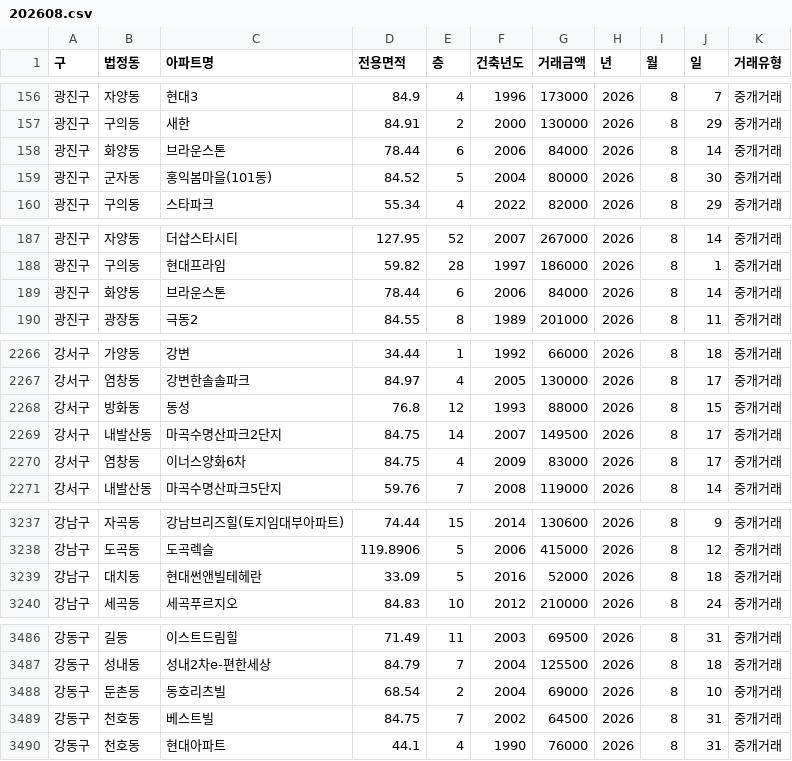
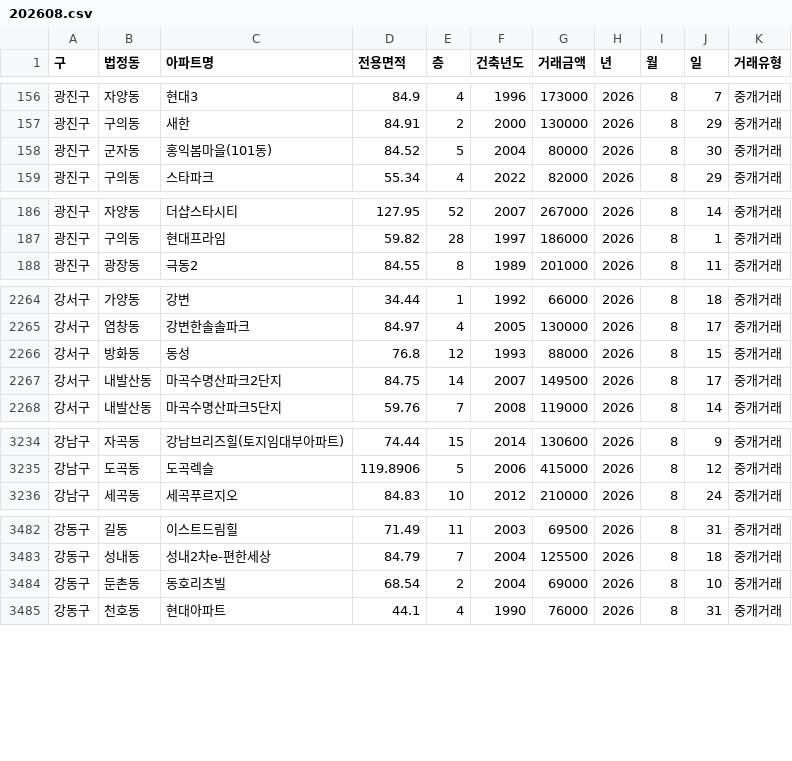
Before and after one commit to sean794/Real-Estate, a CSV file: data/apt_trade/202608.csv, drawn as a sheet; only a part is shown, gaps mark what is left out.

```diff
--- a/data/apt_trade/202608.csv
+++ b/data/apt_trade/202608.csv
@@ -157,3 +157,2 @@
 광진구,구의동,새한,84.91,2,2000,130000,2026,8,29,중개거래
-광진구,화양동,브라운스톤,78.44,6,2006,84000,2026,8,14,중개거래
 광진구,군자동,홍익봄마을(101동),84.52,5,2004,80000,2026,8,30,중개거래
@@ -188,3 +187,2 @@
 광진구,구의동,현대프라임,59.82,28,1997,186000,2026,8,1,중개거래
-광진구,화양동,브라운스톤,78.44,6,2006,84000,2026,8,14,중개거래
 광진구,광장동,극동2,84.55,8,1989,201000,2026,8,11,중개거래
@@ -2269,3 +2267,2 @@
 강서구,내발산동,마곡수명산파크2단지,84.75,14,2007,149500,2026,8,17,중개거래
-강서구,염창동,이너스양화6차,84.75,4,2009,83000,2026,8,17,중개거래
 강서구,내발산동,마곡수명산파크5단지,59.76,7,2008,119000,2026,8,14,중개거래
@@ -3238,3 +3235,2 @@
 강남구,도곡동,도곡렉슬,119.8906,5,2006,415000,2026,8,12,중개거래
-강남구,대치동,현대썬앤빌테헤란,33.09,5,2016,52000,2026,8,18,중개거래
 강남구,세곡동,세곡푸르지오,84.83,10,2012,210000,2026,8,24,중개거래
@@ -3488,3 +3484,2 @@
 강동구,둔촌동,동호리츠빌,68.54,2,2004,69000,2026,8,10,중개거래
-강동구,천호동,베스트빌,84.75,7,2002,64500,2026,8,31,중개거래
 강동구,천호동,현대아파트,44.1,4,1990,76000,2026,8,31,중개거래
```
Also changed, not shown: data/apt_rent/202609.csv, data/apt_rent/202610.csv, 8 other files.
